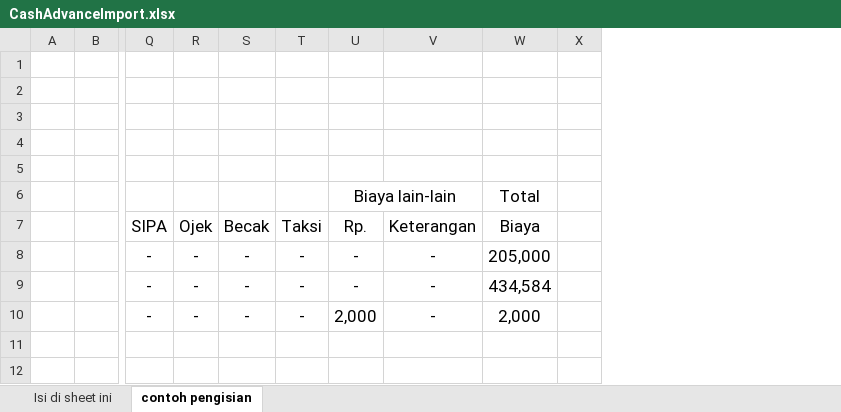
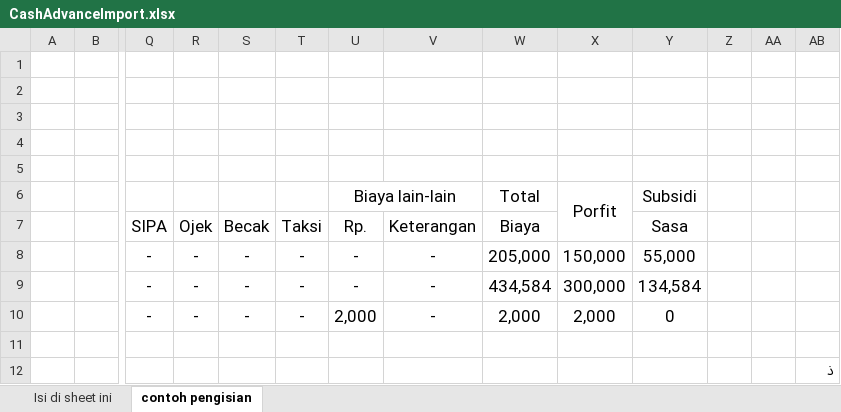
Before and after one commit to sadatech/tns_sc, an Excel workbook: public/assets/CashAdvanceImport.xlsx, sheet contoh pengisian, drawn as a sheet; only a part is shown, gaps mark what is left out; values as stored, in another font and other column widths than the file's, no borders; rows hold the shown columns only; the diff names each change by its address in the sheet, - before the commit and + after, or states it on an @@ line.

Commit message:
fix DC cash Advance

```diff
--- a/public/assets/CashAdvanceImport.xlsx (sheet contoh pengisian)
+++ b/public/assets/CashAdvanceImport.xlsx (sheet contoh pengisian)
+column X, rows 6-10: Porfit |  | 150,000 | 300,000 | 2,000
+column Y (u), rows 6-10: Subsidi | Sasa | 55,000 | 134,584 | 0
+column AA, empty
+column AB, empty
+row 11: (empty)
+row 12:  |  |  |  |  |  |  |  |  |  |  |  |  | ذ
```
Also changed, not shown: sheet Isi di sheet ini, 4 other files.
